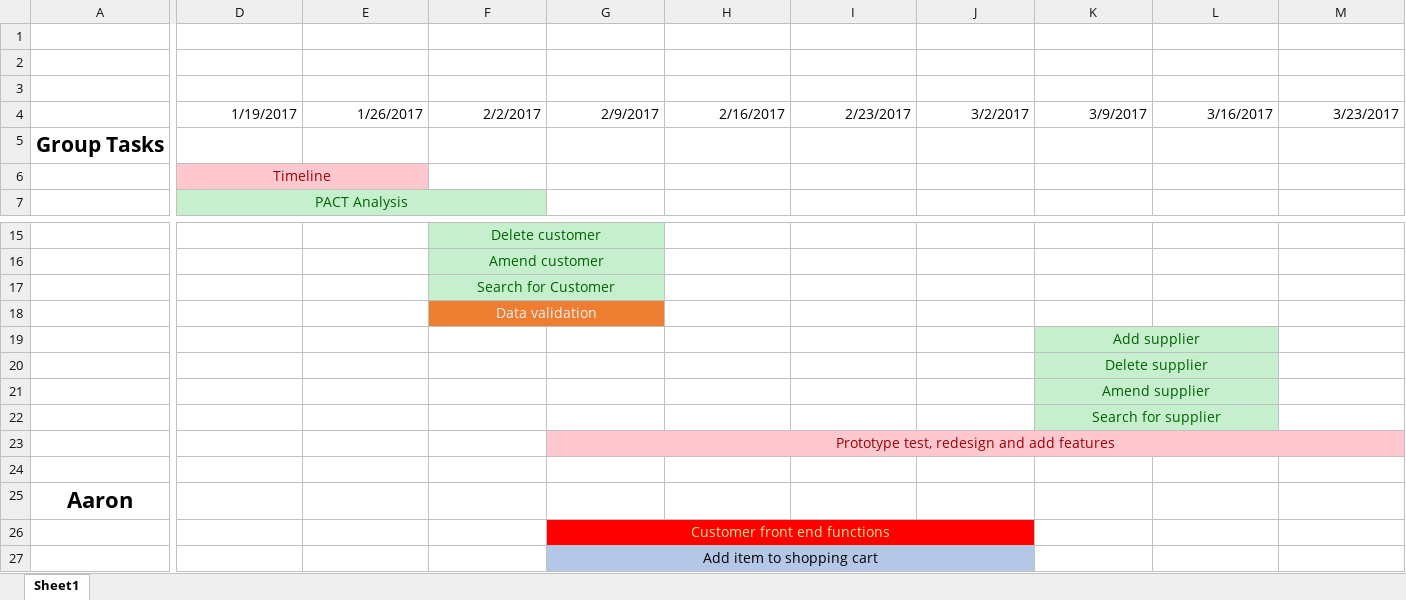
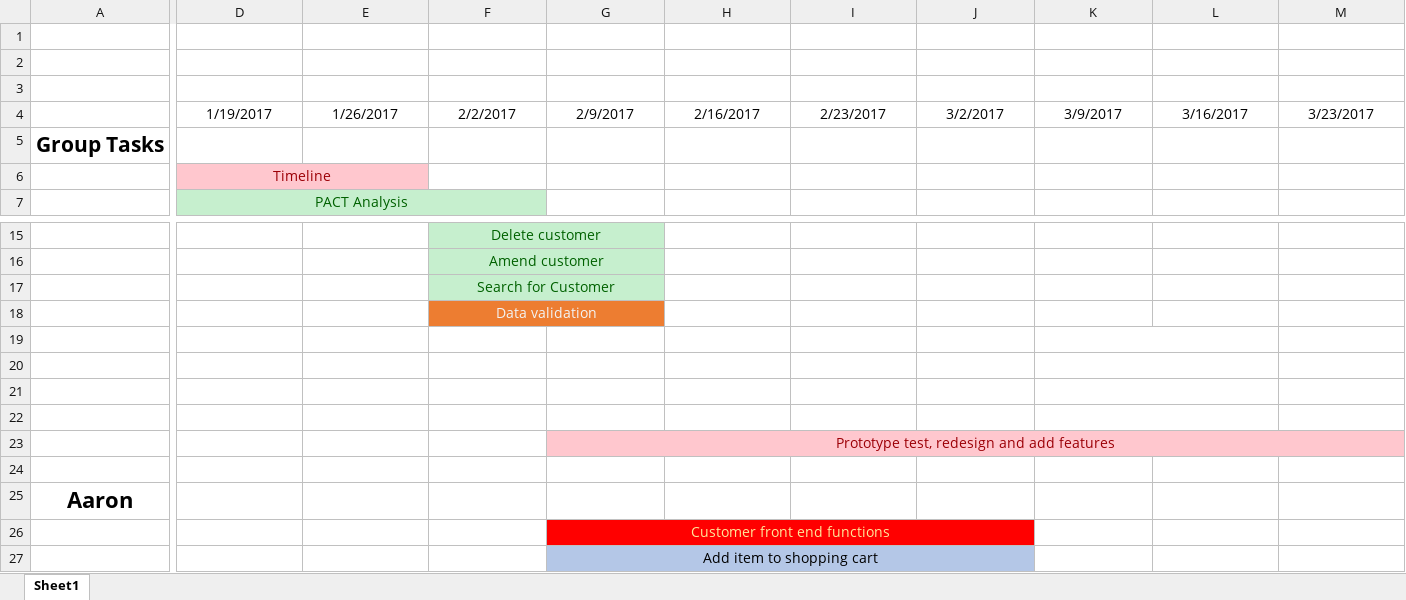
Before and after one commit to CSPwex/Campus-Studios-Project, an Excel workbook: Timeline.xlsx, sheet Sheet1, drawn as a sheet; only a part is shown, gaps mark what is left out; values as stored, in another font and other column widths than the file's, no borders; the diff covers the shown part only; the diff names each change by its address in the sheet, - before the commit and + after, or states it on an @@ line.

Commit message:
Add files via upload

```diff
--- a/Timeline.xlsx (sheet Sheet1)
+++ b/Timeline.xlsx (sheet Sheet1)
-D4:M4 alignment: right
+D4:M4 alignment: center
-K19: Add supplier
+K19: (empty)
-K19:L22 fill: #C6EFCE
+K19:L22 fill: none
-K20: Delete supplier
+K20: (empty)
-K21: Amend supplier
+K21: (empty)
-K22: Search for supplier
+K22: (empty)
```
Also changed, not shown: cell formats elsewhere in this sheet.
